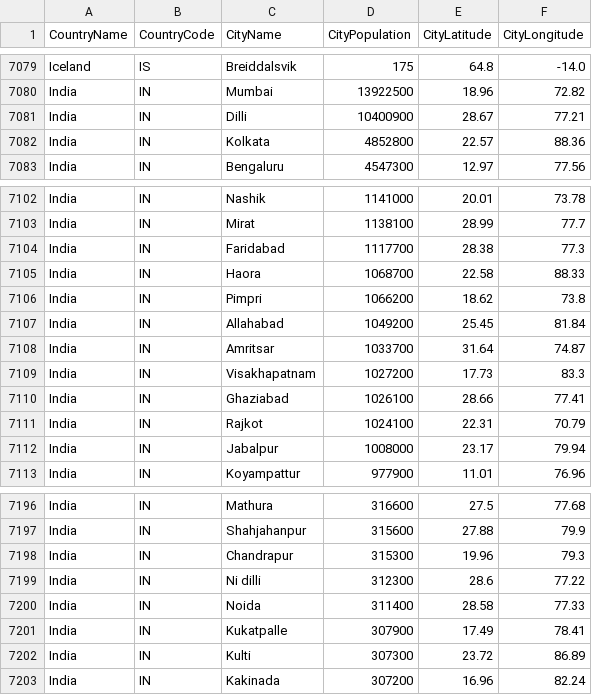
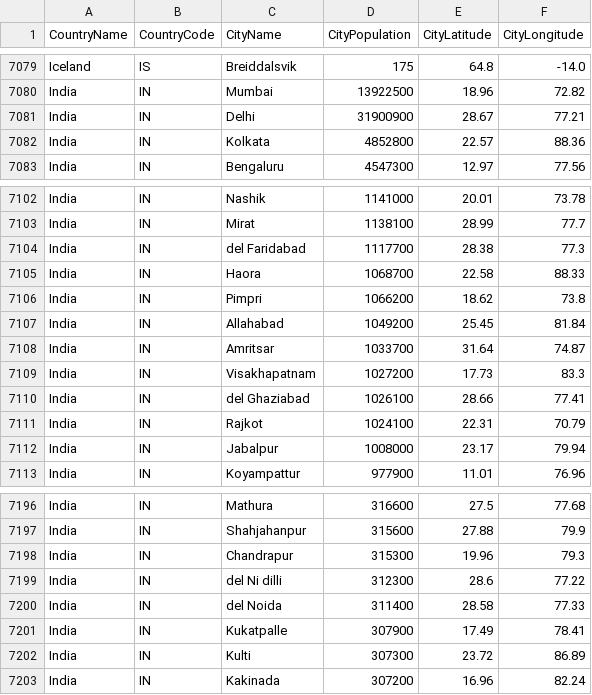
Before and after one commit to alex853/airways, a CSV file: src/main/resources/city-population.csv, drawn as a sheet; only a part is shown, gaps mark what is left out.

```diff
--- a/src/main/resources/city-population.csv
+++ b/src/main/resources/city-population.csv
@@ -7080,3 +7080,3 @@ Iceland,IS,Breiddalsvik,175,64.8,-14.0
 India,IN,Mumbai,13922500,18.96,72.82
-India,IN,Dilli,10400900,28.67,77.21
+India,IN,Delhi,31900900,28.67,77.21
 India,IN,Kolkata,4852800,22.57,88.36
@@ -7103,3 +7103,3 @@ India,IN,Nashik,1141000,20.01,73.78
 India,IN,Mirat,1138100,28.99,77.7
-India,IN,Faridabad,1117700,28.38,77.3
+India,IN,del Faridabad,1117700,28.38,77.3
 India,IN,Haora,1068700,22.58,88.33
@@ -7109,3 +7109,3 @@ India,IN,Amritsar,1033700,31.64,74.87
 India,IN,Visakhapatnam,1027200,17.73,83.3
-India,IN,Ghaziabad,1026100,28.66,77.41
+India,IN,del Ghaziabad,1026100,28.66,77.41
 India,IN,Rajkot,1024100,22.31,70.79
@@ -7198,4 +7198,4 @@ India,IN,Shahjahanpur,315600,27.88,79.9
 India,IN,Chandrapur,315300,19.96,79.3
-India,IN,Ni dilli,312300,28.6,77.22
-India,IN,Noida,311400,28.58,77.33
+India,IN,del Ni dilli,312300,28.6,77.22
+India,IN,del Noida,311400,28.58,77.33
 India,IN,Kukatpalle,307900,17.49,78.41
```
Also changed, not shown: 3 other files.
